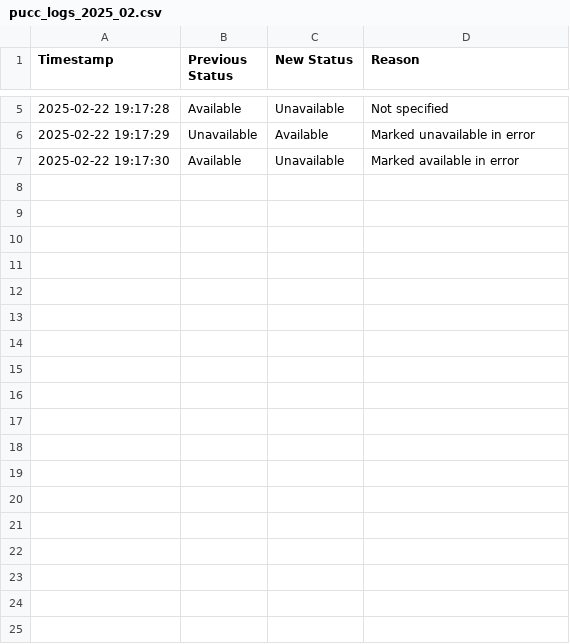
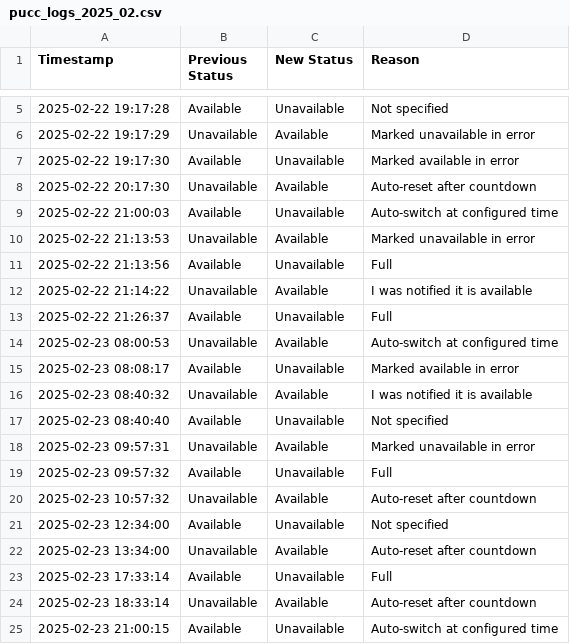
Before and after one commit to wakanga/alfredpucc1, a CSV file: report/logs/pucc_logs_2025_02.csv, drawn as a sheet; only a part is shown, gaps mark what is left out; the diff names each change by its address in the sheet, - before the commit and + after, or states it on an @@ line.

```diff
--- a/report/logs/pucc_logs_2025_02.csv
+++ b/report/logs/pucc_logs_2025_02.csv
+row 8: 2025-02-22 20:17:30 | Unavailable | Available | Auto-reset after countdown
+row 9: 2025-02-22 21:00:03 | Available | Unavailable | Auto-switch at configured time
+row 10: 2025-02-22 21:13:53 | Unavailable | Available | Marked unavailable in error
+row 11: 2025-02-22 21:13:56 | Available | Unavailable | Full
+row 12: 2025-02-22 21:14:22 | Unavailable | Available | I was notified it is available
+row 13: 2025-02-22 21:26:37 | Available | Unavailable | Full
+row 14: 2025-02-23 08:00:53 | Unavailable | Available | Auto-switch at configured time
+row 15: 2025-02-23 08:08:17 | Available | Unavailable | Marked available in error
+row 16: 2025-02-23 08:40:32 | Unavailable | Available | I was notified it is available
+row 17: 2025-02-23 08:40:40 | Available | Unavailable | Not specified
+row 18: 2025-02-23 09:57:31 | Unavailable | Available | Marked unavailable in error
+row 19: 2025-02-23 09:57:32 | Available | Unavailable | Full
+row 20: 2025-02-23 10:57:32 | Unavailable | Available | Auto-reset after countdown
+row 21: 2025-02-23 12:34:00 | Available | Unavailable | Not specified
+row 22: 2025-02-23 13:34:00 | Unavailable | Available | Auto-reset after countdown
+row 23: 2025-02-23 17:33:14 | Available | Unavailable | Full
+row 24: 2025-02-23 18:33:14 | Unavailable | Available | Auto-reset after countdown
+row 25: 2025-02-23 21:00:15 | Available | Unavailable | Auto-switch at configured time
```
Also changed, not shown: 3 other files.
